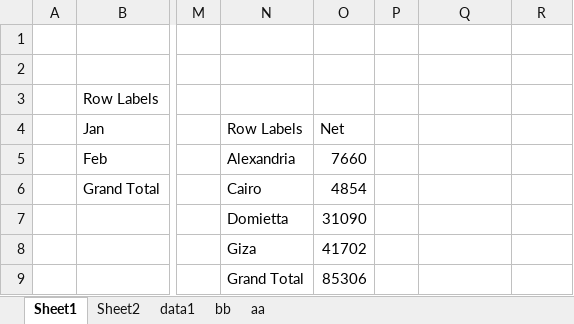
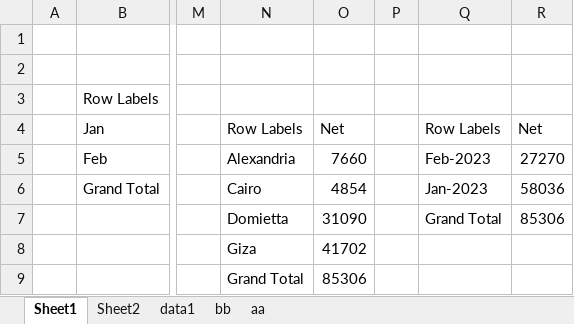
Before and after one commit to abdelkarimmassoui/powerbi, an Excel workbook: tt/sales1.xlsx, sheet Sheet1, drawn as a sheet; only a part is shown, gaps mark what is left out; values as stored, in another font and other column widths than the file's, no borders; charts and pictures not drawn; the diff names each change by its address in the sheet, - before the commit and + after, or states it on an @@ line.

Commit message:
jaj

```diff
--- a/tt/sales1.xlsx (sheet Sheet1)
+++ b/tt/sales1.xlsx (sheet Sheet1)
-Q4: (empty)
+Q4: Row Labels
-R4: (empty)
+R4: Net
-Q5: (empty)
+Q5: Feb-2023
-R5: (empty)
+R5: 27270
-Q6: (empty)
+Q6: Jan-2023
-R6: (empty)
+R6: 58036
-Q7: (empty)
+Q7: Grand Total
-R7: (empty)
+R7: 85306
```
